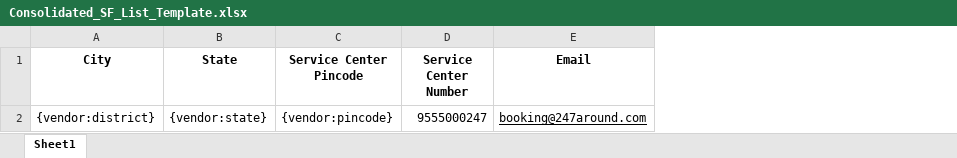
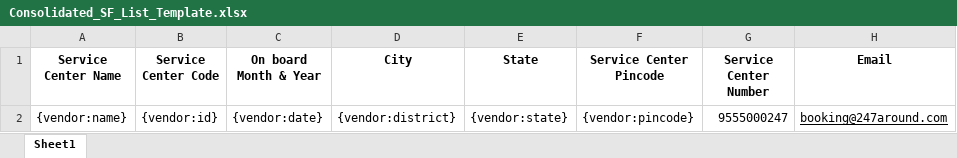
Before and after one commit to 247around-DeepakSharma/Deepak, an Excel workbook: application/controllers/excel-templates/Consolidated_SF_List_Template.xlsx, sheet Sheet1, drawn as a sheet; only a part is shown; values as stored, in another font and other column widths than the file's, no borders; the diff names each change by its address in the sheet, - before the commit and + after, or states it on an @@ line.

Commit message:
CRMS-1136 Partner Panel Improvement - SF List Improvement add sc name , id and onboard month year

```diff
--- a/application/controllers/excel-templates/Consolidated_SF_List_Template.xlsx (sheet Sheet1)
+++ b/application/controllers/excel-templates/Consolidated_SF_List_Template.xlsx (sheet Sheet1)
+column A (Service Center Name), row 2: {vendor:name}
+column B (Service Center Code), row 2: {vendor:id}
+column C (On board Month & Year), row 2: {vendor:date}
```
Also changed, not shown: 1 other file.
